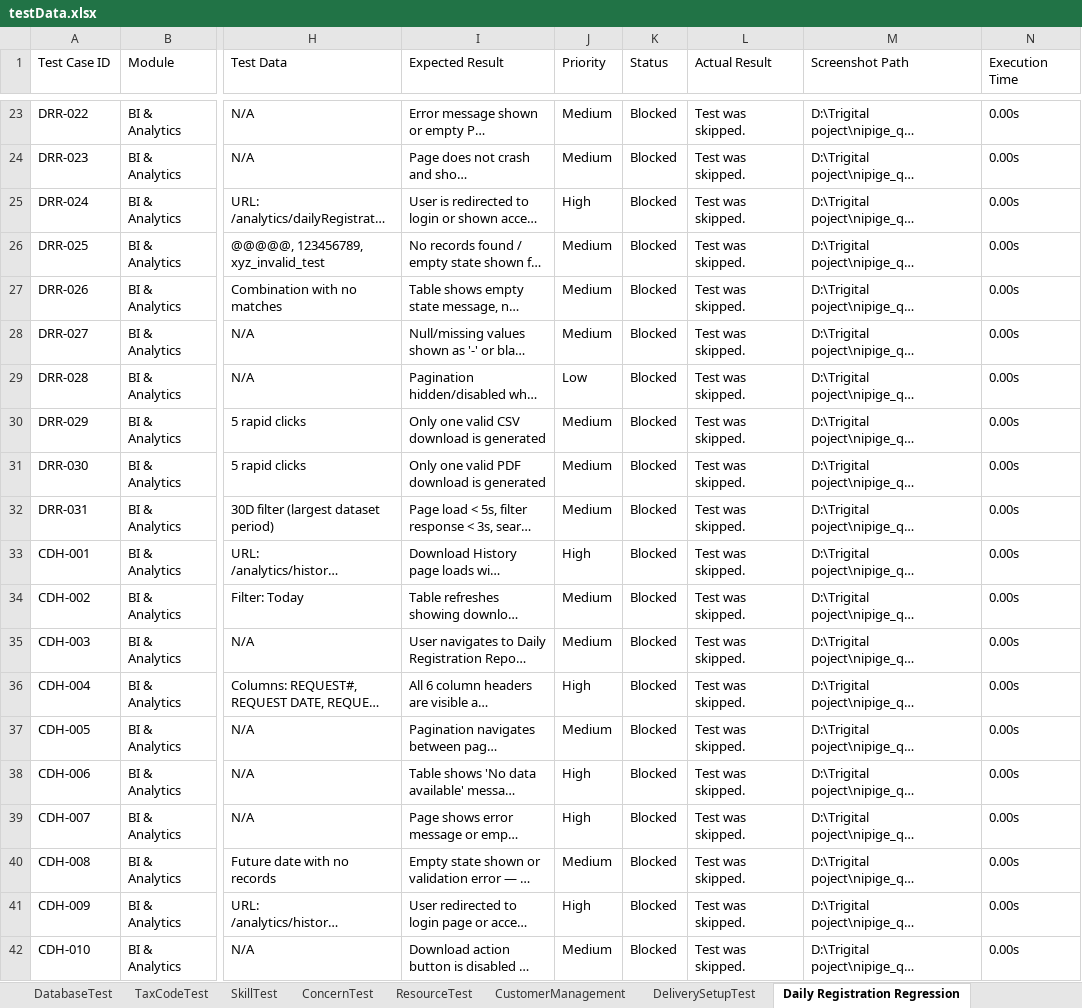
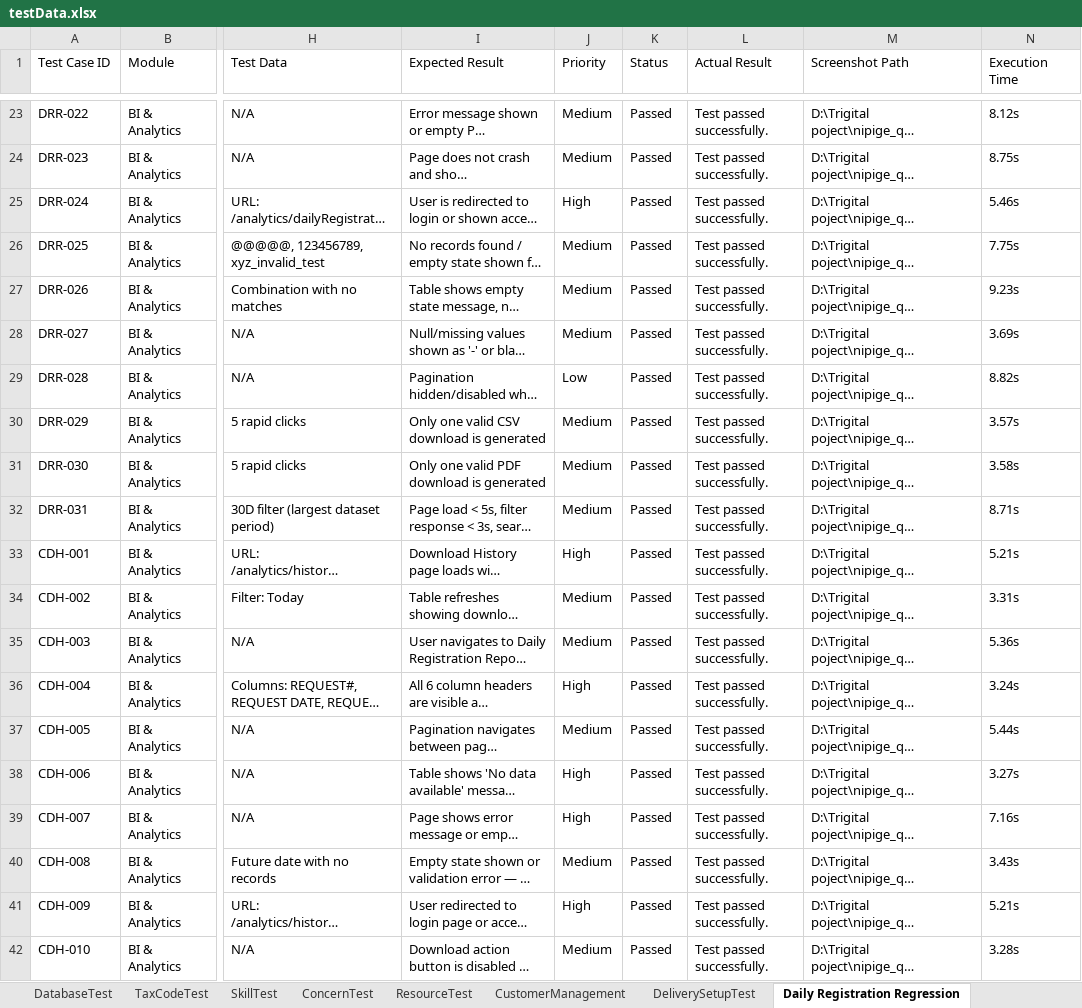
Before and after one commit to trigitaltech/nipige_qa_automation, an Excel workbook: src/resources/data/testData.xlsx, sheet Daily Registration Regression, drawn as a sheet; only a part is shown, gaps mark what is left out; long unchanged cells end in …; values as stored, in another font and other column widths than the file's, no borders; the diff covers the shown part only; the diff names each change by its address in the sheet, - before the commit and + after, or states it on an @@ line.

```diff
--- a/src/resources/data/testData.xlsx (sheet Daily Registration Regression)
+++ b/src/resources/data/testData.xlsx (sheet Daily Registration Regression)
-K23:K42 (Status): Blocked
+K23:K42 (Status): Passed
-L23:L42 (Actual Result): Test was skipped.
+L23:L42 (Actual Result): Test passed successfully.
-N23 (Execution Time): 0.00s
+N23 (Execution Time): 8.12s
-N24 (Execution Time): 0.00s
+N24 (Execution Time): 8.75s
-N25 (Execution Time): 0.00s
+N25 (Execution Time): 5.46s
-N26 (Execution Time): 0.00s
+N26 (Execution Time): 7.75s
-N27 (Execution Time): 0.00s
+N27 (Execution Time): 9.23s
-N28 (Execution Time): 0.00s
+N28 (Execution Time): 3.69s
-N29 (Execution Time): 0.00s
+N29 (Execution Time): 8.82s
-N30 (Execution Time): 0.00s
+N30 (Execution Time): 3.57s
-N31 (Execution Time): 0.00s
+N31 (Execution Time): 3.58s
-N32 (Execution Time): 0.00s
+N32 (Execution Time): 8.71s
-N33 (Execution Time): 0.00s
+N33 (Execution Time): 5.21s
-N34 (Execution Time): 0.00s
+N34 (Execution Time): 3.31s
-N35 (Execution Time): 0.00s
+N35 (Execution Time): 5.36s
-N36 (Execution Time): 0.00s
+N36 (Execution Time): 3.24s
-N37 (Execution Time): 0.00s
+N37 (Execution Time): 5.44s
-N38 (Execution Time): 0.00s
+N38 (Execution Time): 3.27s
-N39 (Execution Time): 0.00s
+N39 (Execution Time): 7.16s
-N40 (Execution Time): 0.00s
+N40 (Execution Time): 3.43s
-N41 (Execution Time): 0.00s
+N41 (Execution Time): 5.21s
-N42 (Execution Time): 0.00s
+N42 (Execution Time): 3.28s
```
Also changed, not shown: 61 edited cells elsewhere in this sheet, sheet OfficeManagement, 5 other files.
